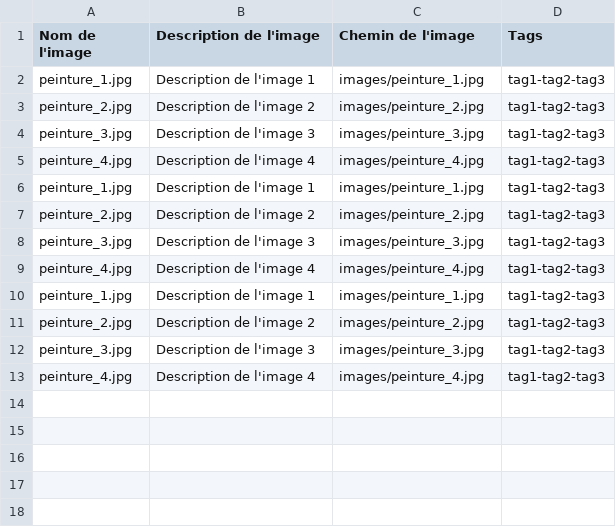
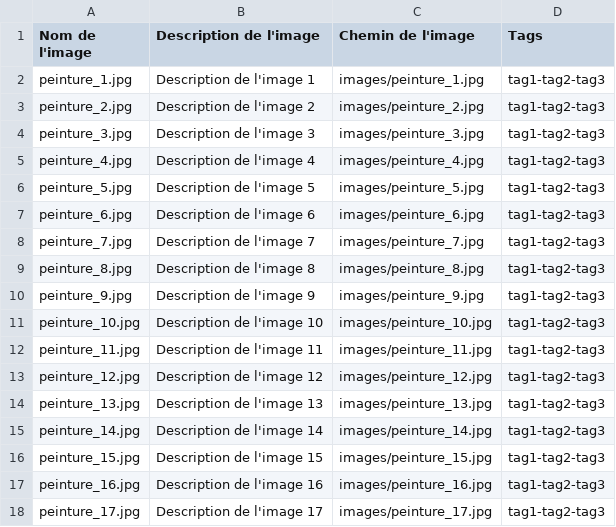
Before and after one commit to vladimir-monari/monartistique, a CSV file: images.csv, drawn as a sheet.

```diff
--- a/images.csv
+++ b/images.csv
@@ -5,9 +5,14 @@ peinture_3.jpg,Description de l'image 3,images/peinture_3.jpg,tag1-tag2-tag3
 peinture_4.jpg,Description de l'image 4,images/peinture_4.jpg,tag1-tag2-tag3
-peinture_1.jpg,Description de l'image 1,images/peinture_1.jpg,tag1-tag2-tag3
-peinture_2.jpg,Description de l'image 2,images/peinture_2.jpg,tag1-tag2-tag3
-peinture_3.jpg,Description de l'image 3,images/peinture_3.jpg,tag1-tag2-tag3
-peinture_4.jpg,Description de l'image 4,images/peinture_4.jpg,tag1-tag2-tag3
-peinture_1.jpg,Description de l'image 1,images/peinture_1.jpg,tag1-tag2-tag3
-peinture_2.jpg,Description de l'image 2,images/peinture_2.jpg,tag1-tag2-tag3
-peinture_3.jpg,Description de l'image 3,images/peinture_3.jpg,tag1-tag2-tag3
-peinture_4.jpg,Description de l'image 4,images/peinture_4.jpg,tag1-tag2-tag3
+peinture_5.jpg,Description de l'image 5,images/peinture_5.jpg,tag1-tag2-tag3
+peinture_6.jpg,Description de l'image 6,images/peinture_6.jpg,tag1-tag2-tag3
+peinture_7.jpg,Description de l'image 7,images/peinture_7.jpg,tag1-tag2-tag3
+peinture_8.jpg,Description de l'image 8,images/peinture_8.jpg,tag1-tag2-tag3
+peinture_9.jpg,Description de l'image 9,images/peinture_9.jpg,tag1-tag2-tag3
+peinture_10.jpg,Description de l'image 10,images/peinture_10.jpg,tag1-tag2-tag3
+peinture_11.jpg,Description de l'image 11,images/peinture_11.jpg,tag1-tag2-tag3
+peinture_12.jpg,Description de l'image 12,images/peinture_12.jpg,tag1-tag2-tag3
+peinture_13.jpg,Description de l'image 13,images/peinture_13.jpg,tag1-tag2-tag3
+peinture_14.jpg,Description de l'image 14,images/peinture_14.jpg,tag1-tag2-tag3
+peinture_15.jpg,Description de l'image 15,images/peinture_15.jpg,tag1-tag2-tag3
+peinture_16.jpg,Description de l'image 16,images/peinture_16.jpg,tag1-tag2-tag3
+peinture_17.jpg,Description de l'image 17,images/peinture_17.jpg,tag1-tag2-tag3
```
Also changed, not shown: 13 other files.
